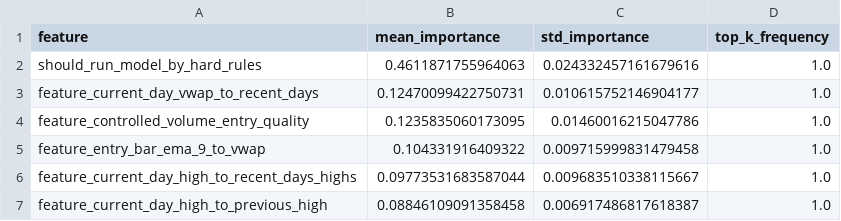
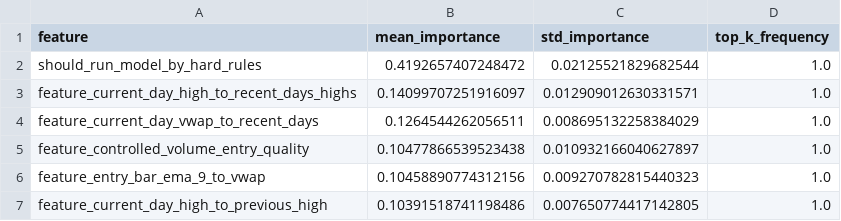
Before and after one commit to amir-trading-system/trading-system, a CSV file: model/training/cv_feature_report.csv, drawn as a sheet.

```diff
--- a/model/training/cv_feature_report.csv
+++ b/model/training/cv_feature_report.csv
@@ -1,7 +1,7 @@
 feature,mean_importance,std_importance,top_k_frequency
-should_run_model_by_hard_rules,0.4611871755964063,0.024332457161679616,1.0
-feature_current_day_vwap_to_recent_days,0.12470099422750731,0.010615752146904177,1.0
-feature_controlled_volume_entry_quality,0.1235835060173095,0.01460016215047786,1.0
-feature_entry_bar_ema_9_to_vwap,0.104331916409322,0.009715999831479458,1.0
-feature_current_day_high_to_recent_days_highs,0.09773531683587044,0.009683510338115667,1.0
-feature_current_day_high_to_previous_high,0.08846109091358458,0.006917486817618387,1.0
+should_run_model_by_hard_rules,0.4192657407248472,0.02125521829682544,1.0
+feature_current_day_high_to_recent_days_highs,0.14099707251916097,0.012909012630331571,1.0
+feature_current_day_vwap_to_recent_days,0.1264544262056511,0.008695132258384029,1.0
+feature_controlled_volume_entry_quality,0.10477866539523438,0.010932166040627897,1.0
+feature_entry_bar_ema_9_to_vwap,0.10458890774312156,0.009270782815440323,1.0
+feature_current_day_high_to_previous_high,0.10391518741198486,0.007650774417142805,1.0
```
Also changed, not shown: model/training/cv_fold_report.csv, model/training/test_predictions.csv, 22 other files.
